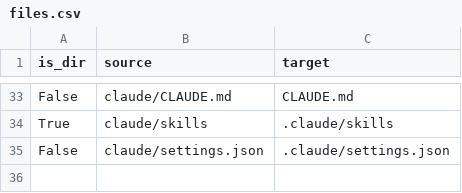
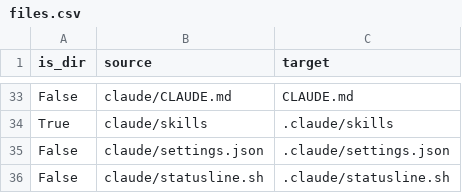
Before and after one commit to JRasmusBm/dotfiles, a CSV file: files.csv, drawn as a sheet; only a part is shown, gaps mark what is left out.

```diff
--- a/files.csv
+++ b/files.csv
@@ -35 +35,2 @@ True,claude/skills,.claude/skills
 False,claude/settings.json,.claude/settings.json
+False,claude/statusline.sh,.claude/statusline.sh
```
Also changed, not shown: 2 other files.
